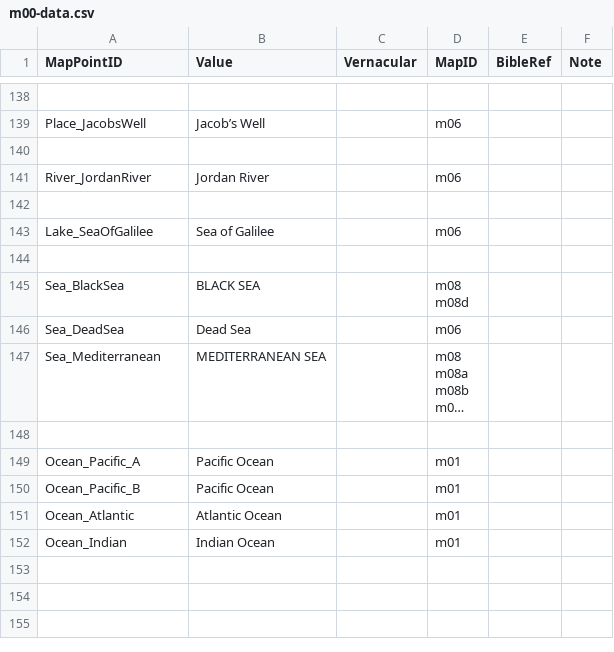
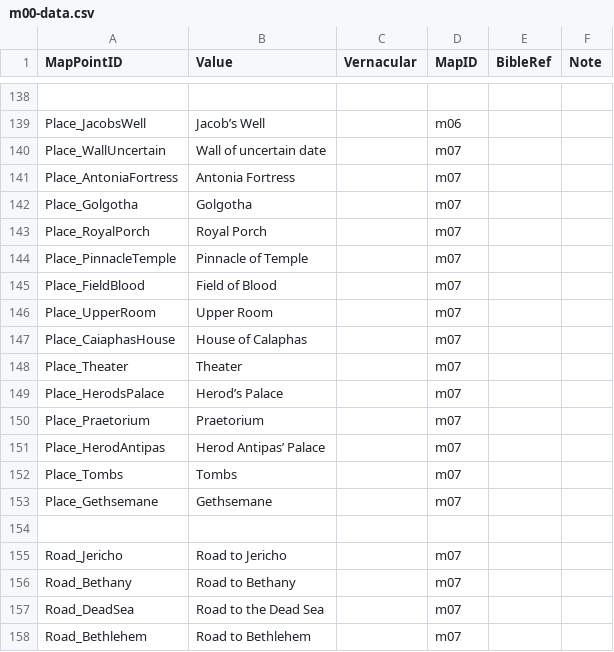
Before and after one commit to sillsdevarchive/ptxplus, a CSV file: resources/lib_maps/m00-data.csv, drawn as a sheet; only a part is shown, gaps mark what is left out; the shorter side is filled out with more unchanged rows; long unchanged cells end in …; the diff covers the shown part only.

Commit message:
Added m07 map data to master

```diff
--- a/resources/lib_maps/m00-data.csv
+++ b/resources/lib_maps/m00-data.csv
@@ -139 +139,20 @@
 "Place_JacobsWell","Jacob’s Well",,"m06",,
+"Place_WallUncertain","Wall of uncertain date",,"m07",,
+"Place_AntoniaFortress","Antonia Fortress",,"m07",,
+"Place_Golgotha","Golgotha",,"m07",,
+"Place_RoyalPorch","Royal Porch",,"m07",,
+"Place_PinnacleTemple","Pinnacle of Temple",,"m07",,
+"Place_FieldBlood","Field of Blood",,"m07",,
+"Place_UpperRoom","Upper Room",,"m07",,
+"Place_CaiaphasHouse","House of Calaphas",,"m07",,
+"Place_Theater","Theater",,"m07",,
+"Place_HerodsPalace","Herod’s Palace",,"m07",,
+"Place_Praetorium","Praetorium",,"m07",,
+"Place_HerodAntipas","Herod Antipas’ Palace",,"m07",,
+"Place_Tombs","Tombs",,"m07",,
+"Place_Gethsemane","Gethsemane",,"m07",,
+,,,,,
+"Road_Jericho","Road to Jericho",,"m07",,
+"Road_Bethany","Road to Bethany",,"m07",,
+"Road_DeadSea","Road to the Dead Sea",,"m07",,
+"Road_Bethlehem","Road to Bethlehem",,"m07",,
```
Also changed, not shown: 29 added rows elsewhere in this file, 1 other file.
